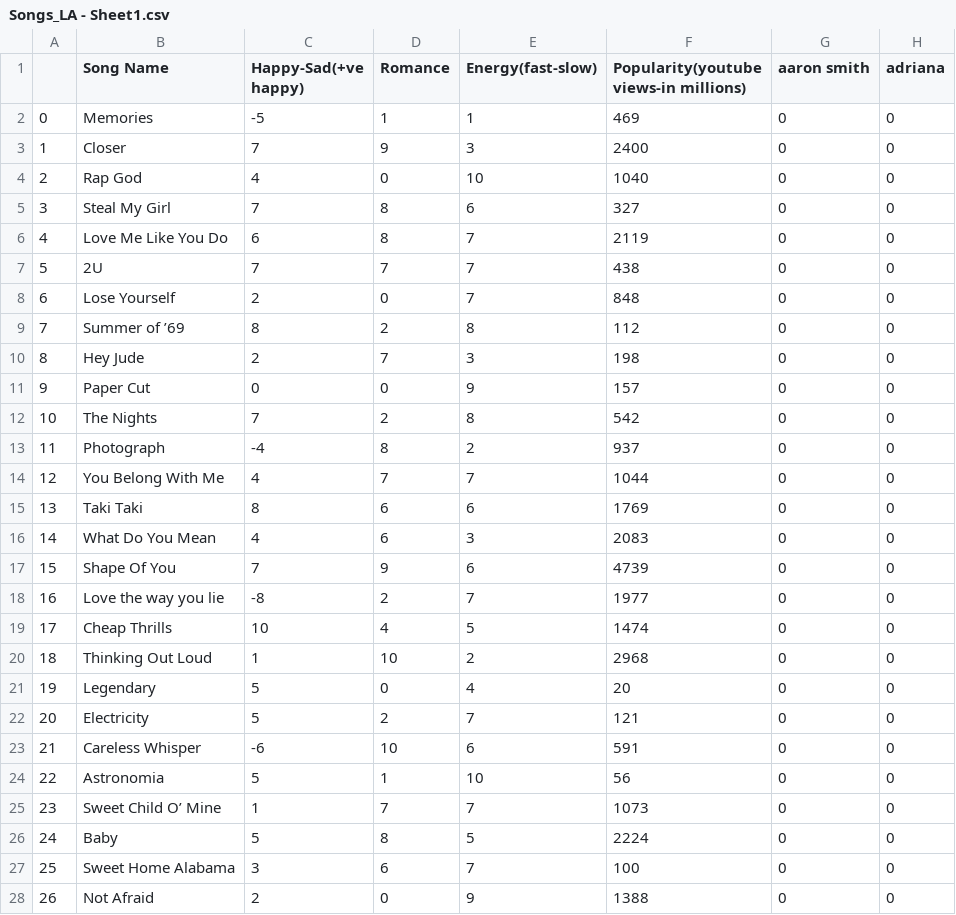
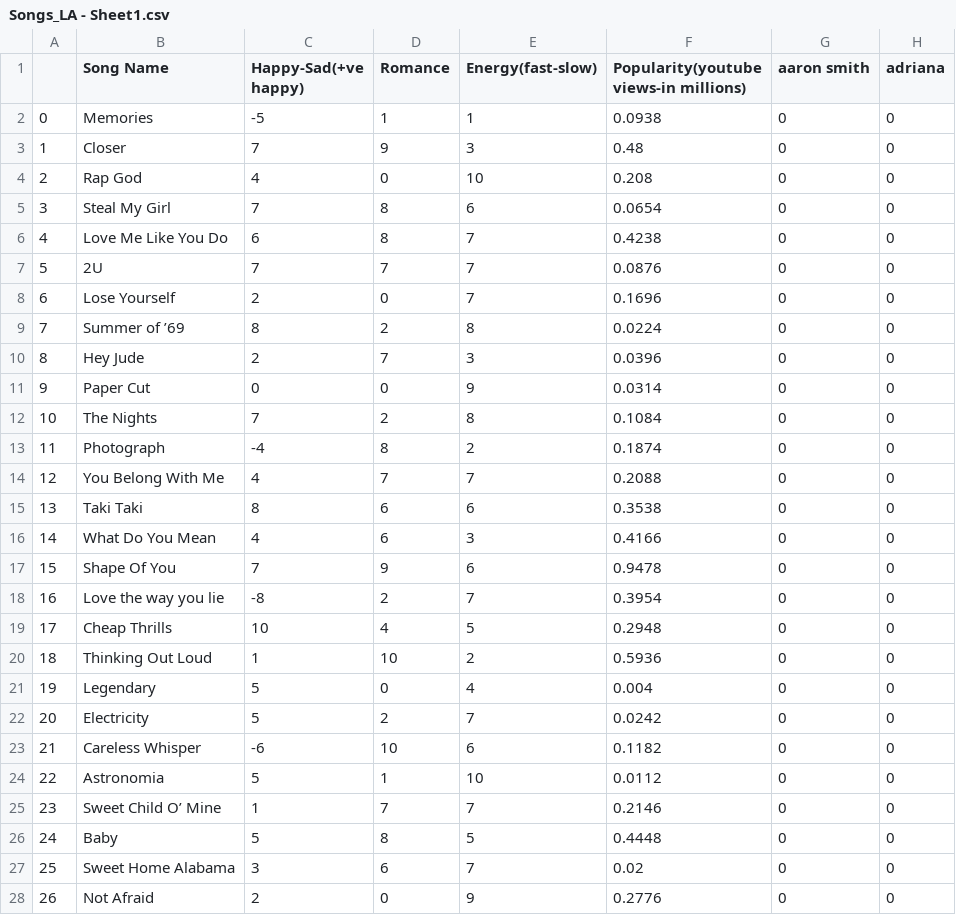
Before and after one commit to tusharnandy/team-la, a CSV file: Songs_LA - Sheet1.csv, drawn as a sheet; only a part is shown; the diff covers the shown part only; the diff names each change by its address in the sheet, - before the commit and + after, or states it on an @@ line.

Commit message:
Update Songs_LA - Sheet1.csv

```diff
--- a/Songs_LA - Sheet1.csv
+++ b/Songs_LA - Sheet1.csv
-F2: 469
+F2: 0.0938
-F3: 2400
+F3: 0.48
-F4: 1040
+F4: 0.208
-F5: 327
+F5: 0.0654
-F6: 2119
+F6: 0.4238
-F7: 438
+F7: 0.0876
-F8: 848
+F8: 0.1696
-F9: 112
+F9: 0.0224
-F10: 198
+F10: 0.0396
-F11: 157
+F11: 0.0314
-F12: 542
+F12: 0.1084
-F13: 937
+F13: 0.1874
-F14: 1044
+F14: 0.2088
-F15: 1769
+F15: 0.3538
-F16: 2083
+F16: 0.4166
-F17: 4739
+F17: 0.9478
-F18: 1977
+F18: 0.3954
-F19: 1474
+F19: 0.2948
-F20: 2968
+F20: 0.5936
-F21: 20
+F21: 0.004
-F22: 121
+F22: 0.0242
-F23: 591
+F23: 0.1182
-F24: 56
+F24: 0.0112
-F25: 1073
+F25: 0.2146
-F26: 2224
+F26: 0.4448
-F27: 100
+F27: 0.02
-F28: 1388
+F28: 0.2776
```
Also changed, not shown: 33 edited cells elsewhere in this file.
